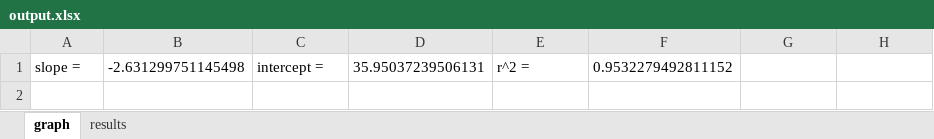
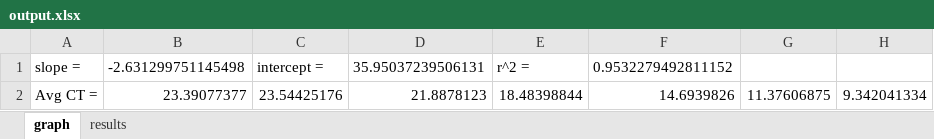
Before and after one commit to williamb301/qpcr-analysis, an Excel workbook: output.xlsx, sheet graph, drawn as a sheet; values as stored, in another font and other column widths than the file's, no borders; charts and pictures not drawn; the diff names each change by its address in the sheet, - before the commit and + after, or states it on an @@ line.

```diff
--- a/output.xlsx (sheet graph)
+++ b/output.xlsx (sheet graph)
+row 2: Avg CT = | 23.39077377 | 23.54425176 | 21.8878123 | 18.48398844 | 14.6939826 | 11.37606875 | 9.342041334
```
Also changed, not shown: charts or pictures, sample.xlsx, 3 other files.
